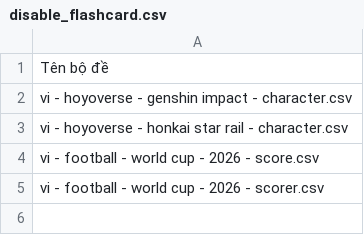
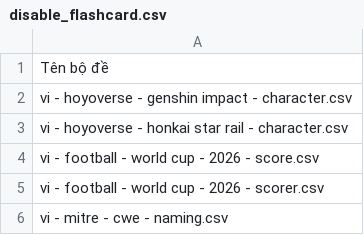
Before and after one commit to a7612/flashcard-resN, a CSV file: data/disable_flashcard.csv, drawn as a sheet.

```diff
--- a/data/disable_flashcard.csv
+++ b/data/disable_flashcard.csv
@@ -5 +5,2 @@ vi - football - world cup - 2026 - score.csv
 vi - football - world cup - 2026 - scorer.csv
+vi - mitre - cwe - naming.csv
```
Also changed, not shown: 2 other files.
